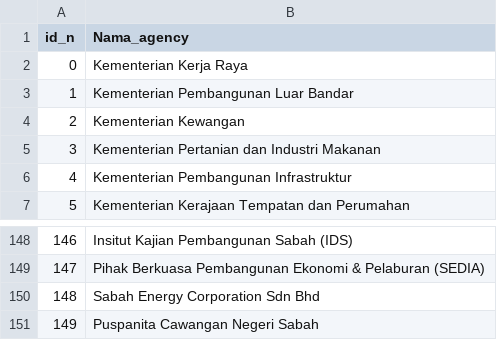
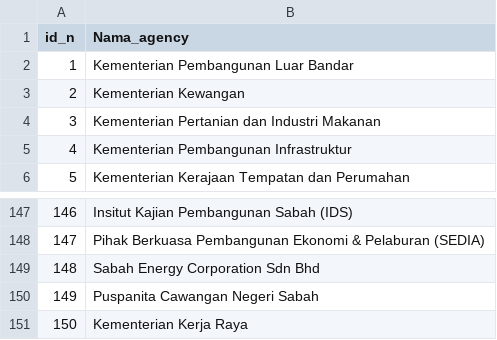
Before and after one commit to zF-9/adcmco_app, a CSV file: storage/agencies.csv, drawn as a sheet; only a part is shown, gaps mark what is left out; removed rows and columns are numbered as before the commit, all else as after; the diff names each change by its address in the sheet, - before the commit and + after, or states it on an @@ line.

Commit message:
Update agencies.csv

```diff
--- a/storage/agencies.csv
+++ b/storage/agencies.csv
-row 2: 0 | Kementerian Kerja Raya
+row 151: 150 | Kementerian Kerja Raya
```
